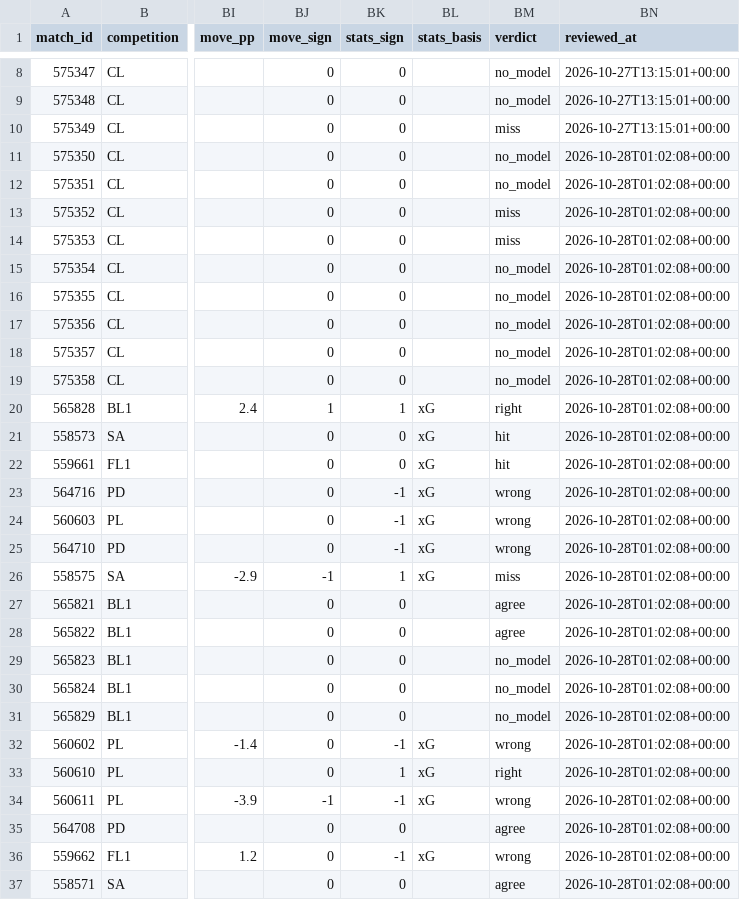
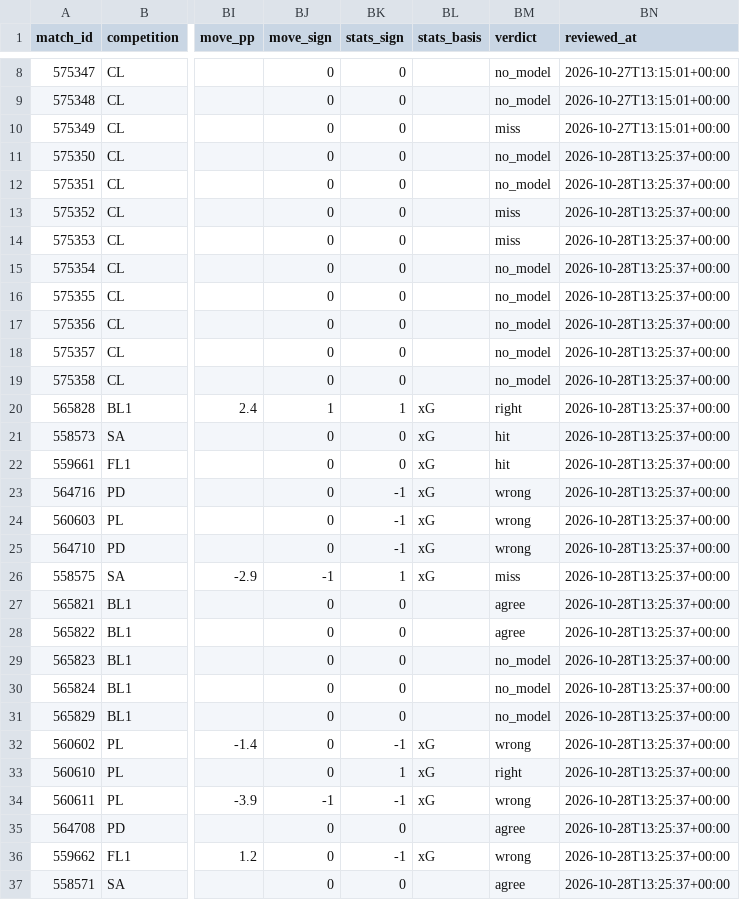
Before and after one commit to panchiyu1-cloud/sports-analyzer, a CSV file: data/reviews/football.csv, drawn as a sheet; only a part is shown, gaps mark what is left out; the diff covers the shown part only; the diff names each change by its address in the sheet, - before the commit and + after, or states it on an @@ line.

```diff
--- a/data/reviews/football.csv
+++ b/data/reviews/football.csv
-BN11:BN37 (reviewed_at): 2026-10-28T01:02:08+00:00
+BN11:BN37 (reviewed_at): 2026-10-28T13:25:37+00:00
```
Also changed, not shown: 100 edited cells elsewhere in this file, 16 other files.
